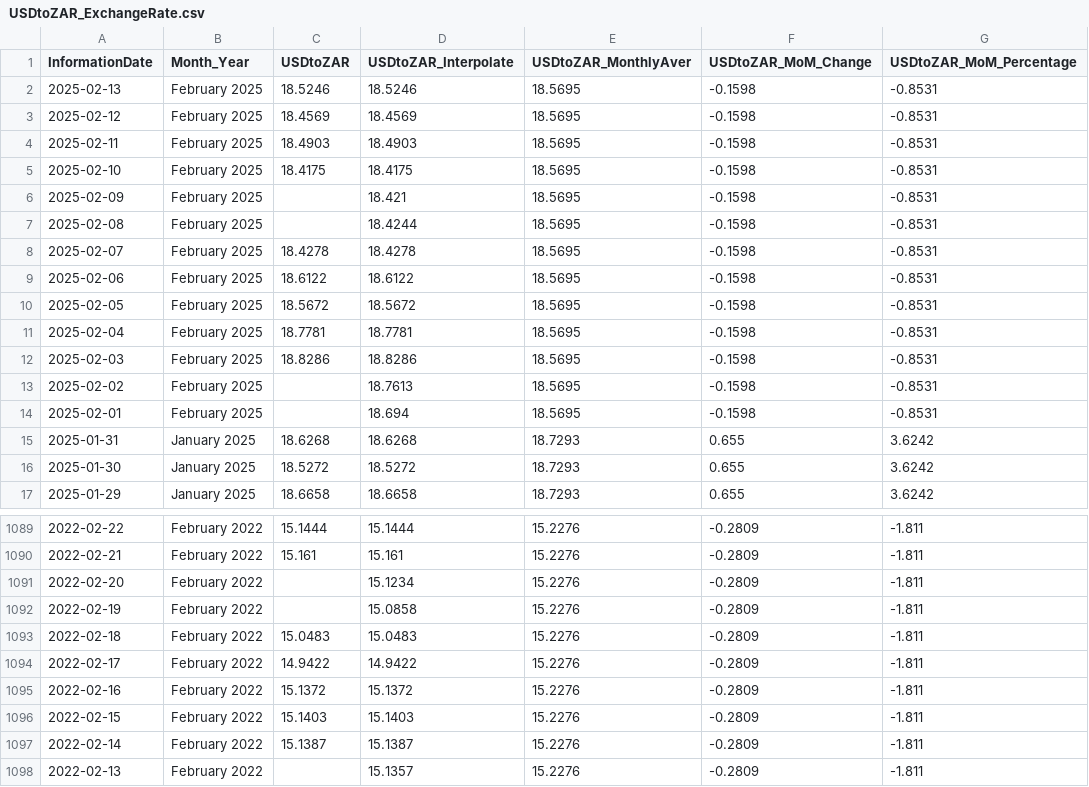
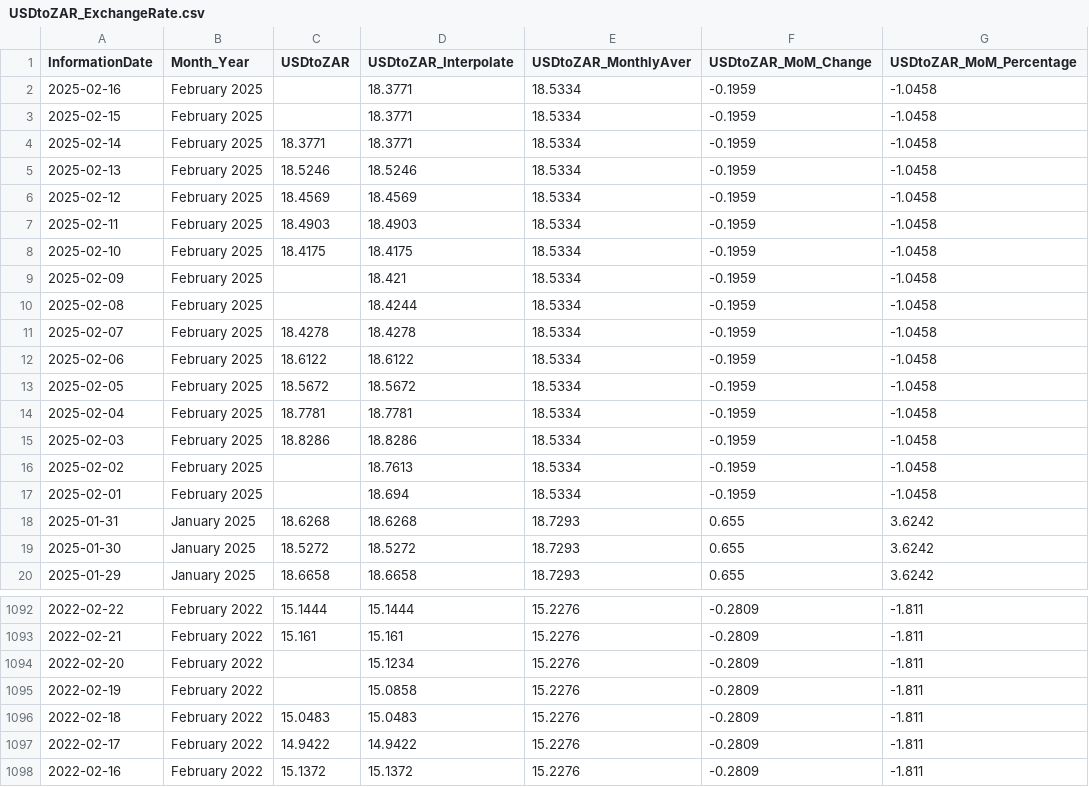
Before and after one commit to MosothoMosheGodfrey/USDtoZAR_ExchangeRates, a CSV file: USDtoZAR_ExchangeRate.csv, drawn as a sheet; only a part is shown, gaps mark what is left out.

```diff
--- a/USDtoZAR_ExchangeRate.csv
+++ b/USDtoZAR_ExchangeRate.csv
@@ -1,15 +1,18 @@
 InformationDate,Month_Year,USDtoZAR,USDtoZAR_Interpolate,USDtoZAR_MonthlyAver,USDtoZAR_MoM_Change,USDtoZAR_MoM_Percentage
-2025-02-13,February 2025,18.5246,18.5246,18.5695,-0.1598,-0.8531
-2025-02-12,February 2025,18.4569,18.4569,18.5695,-0.1598,-0.8531
-2025-02-11,February 2025,18.4903,18.4903,18.5695,-0.1598,-0.8531
-2025-02-10,February 2025,18.4175,18.4175,18.5695,-0.1598,-0.8531
-2025-02-09,February 2025,,18.421,18.5695,-0.1598,-0.8531
-2025-02-08,February 2025,,18.4244,18.5695,-0.1598,-0.8531
-2025-02-07,February 2025,18.4278,18.4278,18.5695,-0.1598,-0.8531
-2025-02-06,February 2025,18.6122,18.6122,18.5695,-0.1598,-0.8531
-2025-02-05,February 2025,18.5672,18.5672,18.5695,-0.1598,-0.8531
-2025-02-04,February 2025,18.7781,18.7781,18.5695,-0.1598,-0.8531
-2025-02-03,February 2025,18.8286,18.8286,18.5695,-0.1598,-0.8531
-2025-02-02,February 2025,,18.7613,18.5695,-0.1598,-0.8531
-2025-02-01,February 2025,,18.694,18.5695,-0.1598,-0.8531
+2025-02-16,February 2025,,18.3771,18.5334,-0.1959,-1.0458
+2025-02-15,February 2025,,18.3771,18.5334,-0.1959,-1.0458
+2025-02-14,February 2025,18.3771,18.3771,18.5334,-0.1959,-1.0458
+2025-02-13,February 2025,18.5246,18.5246,18.5334,-0.1959,-1.0458
+2025-02-12,February 2025,18.4569,18.4569,18.5334,-0.1959,-1.0458
+2025-02-11,February 2025,18.4903,18.4903,18.5334,-0.1959,-1.0458
+2025-02-10,February 2025,18.4175,18.4175,18.5334,-0.1959,-1.0458
+2025-02-09,February 2025,,18.421,18.5334,-0.1959,-1.0458
+2025-02-08,February 2025,,18.4244,18.5334,-0.1959,-1.0458
+2025-02-07,February 2025,18.4278,18.4278,18.5334,-0.1959,-1.0458
+2025-02-06,February 2025,18.6122,18.6122,18.5334,-0.1959,-1.0458
+2025-02-05,February 2025,18.5672,18.5672,18.5334,-0.1959,-1.0458
+2025-02-04,February 2025,18.7781,18.7781,18.5334,-0.1959,-1.0458
+2025-02-03,February 2025,18.8286,18.8286,18.5334,-0.1959,-1.0458
+2025-02-02,February 2025,,18.7613,18.5334,-0.1959,-1.0458
+2025-02-01,February 2025,,18.694,18.5334,-0.1959,-1.0458
 2025-01-31,January 2025,18.6268,18.6268,18.7293,0.655,3.6242
@@ -1095,4 +1098 @@ InformationDate,Month_Year,USDtoZAR,USDtoZAR_Interpolate,USDtoZAR_MonthlyAver,US
 2022-02-16,February 2022,15.1372,15.1372,15.2276,-0.2809,-1.811
-2022-02-15,February 2022,15.1403,15.1403,15.2276,-0.2809,-1.811
-2022-02-14,February 2022,15.1387,15.1387,15.2276,-0.2809,-1.811
-2022-02-13,February 2022,,15.1357,15.2276,-0.2809,-1.811
```
Also changed, not shown: 2 other files.
